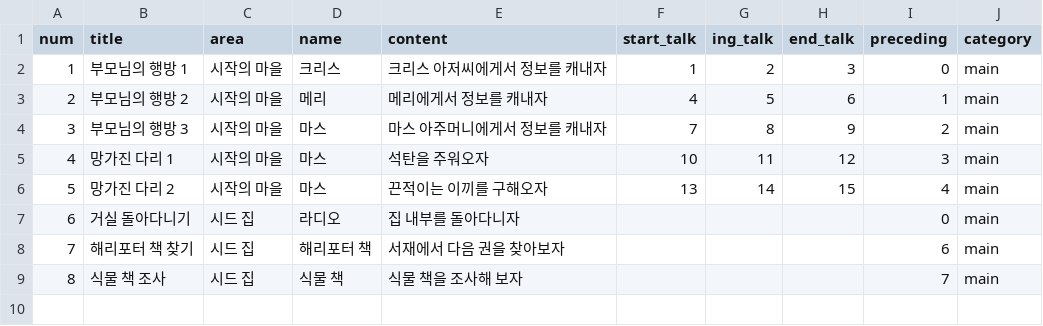
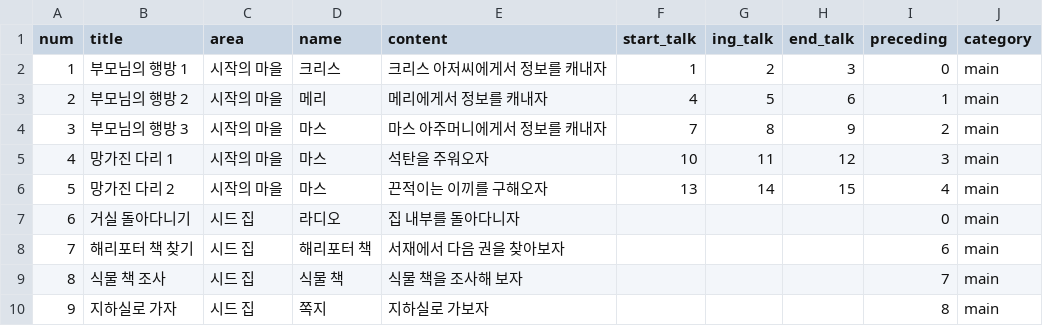
Before and after one commit to Project-Seed/Seed, a CSV file: Unity_File/Assets/Resources/Quest_Table.csv, drawn as a sheet; the diff names each change by its address in the sheet, - before the commit and + after, or states it on an @@ line.

```diff
--- a/Unity_File/Assets/Resources/Quest_Table.csv
+++ b/Unity_File/Assets/Resources/Quest_Table.csv
+row 10: 9 | 지하실로 가자 | 시드 집 | 쪽지 | 지하실로 가보자 |  |  |  | 8 | main
```
Also changed, not shown: Unity_File/Assets/Resources/Item_Table.csv, Unity_File/Assets/Resources/Text.csv, 24 other files.
